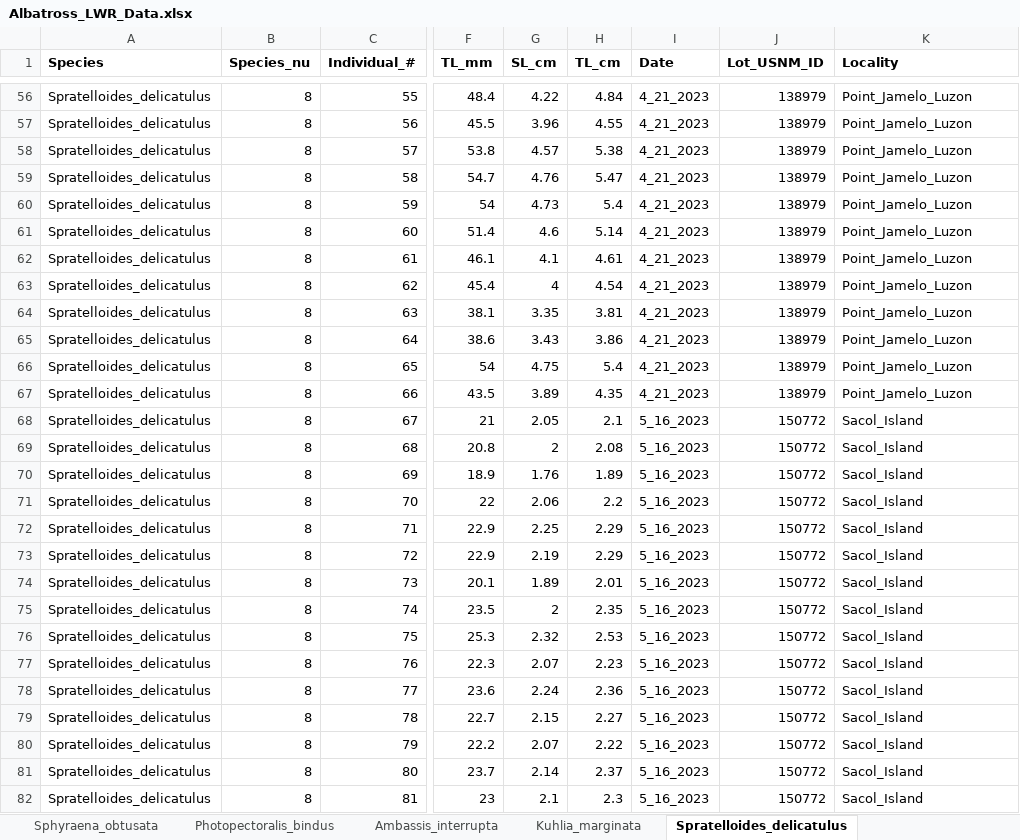
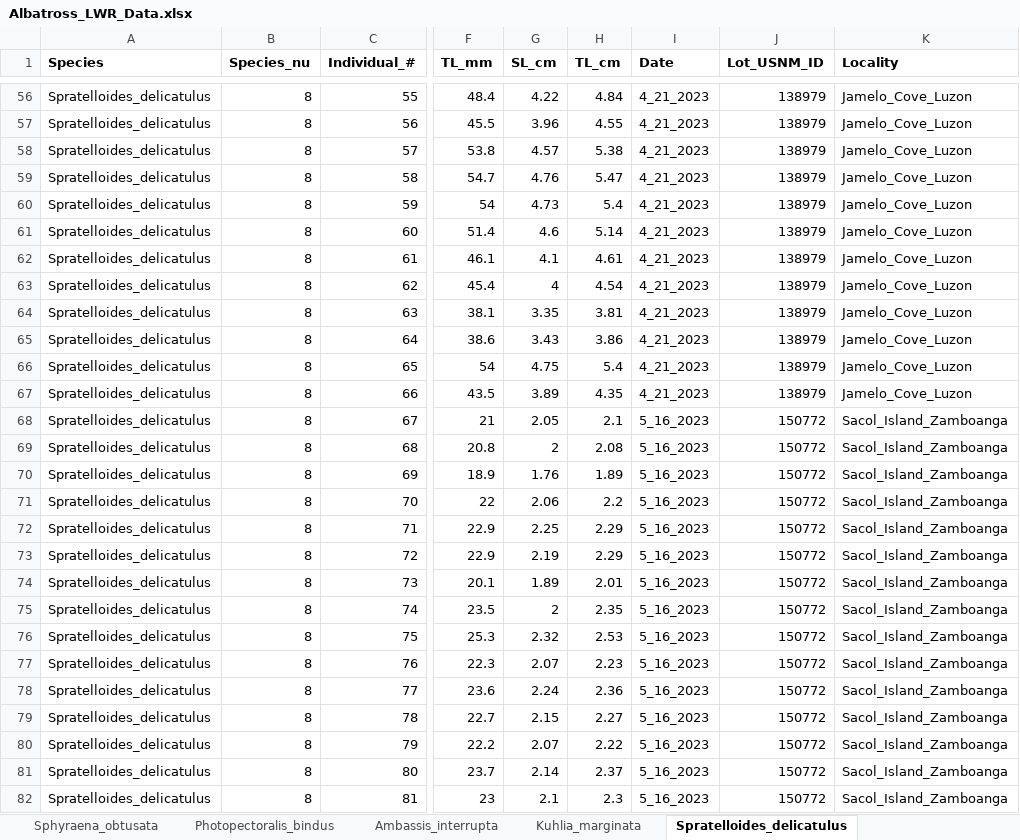
Before and after one commit to gabesalomon/AlbatrossPhillipinesLWR, an Excel workbook: Data/Albatross_LWR_data/Albatross_LWR_Data.xlsx, sheet Spratelloides_delicatulus, drawn as a sheet; only a part is shown, gaps mark what is left out; values as stored, in another font and other column widths than the file's, no borders; the diff covers the shown part only; the diff names each change by its address in the sheet, - before the commit and + after, or states it on an @@ line.

Commit message:
S. delicatulus example update

```diff
--- a/Data/Albatross_LWR_data/Albatross_LWR_Data.xlsx (sheet Spratelloides_delicatulus)
+++ b/Data/Albatross_LWR_data/Albatross_LWR_Data.xlsx (sheet Spratelloides_delicatulus)
-K56:K67 (Locality): Point_Jamelo_Luzon
+K56:K67 (Locality): Jamelo_Cove_Luzon
-K68:K82 (Locality): Sacol_Island
+K68:K82 (Locality): Sacol_Island_Zamboanga
```
Also changed, not shown: 97 edited cells elsewhere in this sheet, 2 other files.
